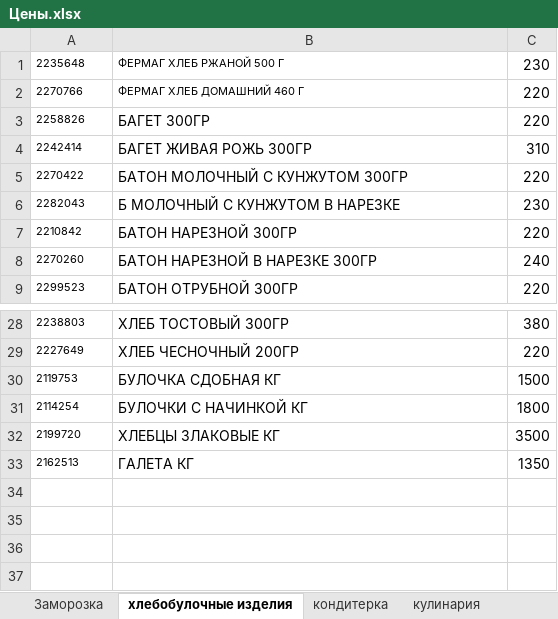
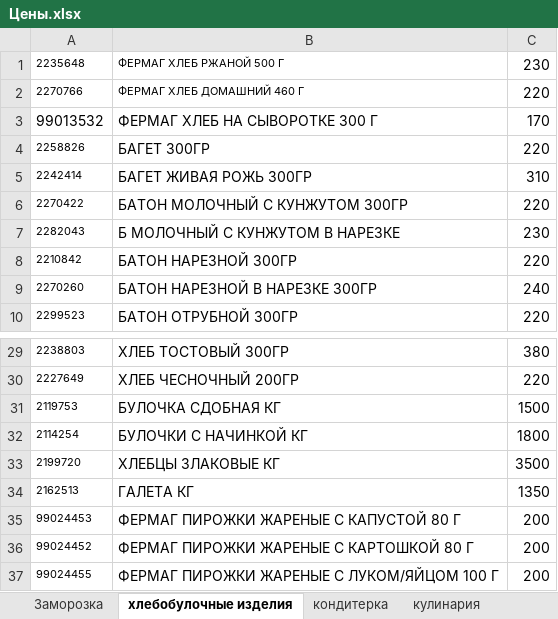
Before and after one commit to Asquarre/FermagTg, an Excel workbook: public/Цены.xlsx, sheet хлебобулочные изделия, drawn as a sheet; only a part is shown, gaps mark what is left out; values as stored, in another font and other column widths than the file's, no borders; the diff names each change by its address in the sheet, - before the commit and + after, or states it on an @@ line.

```diff
--- a/public/Цены.xlsx (sheet хлебобулочные изделия)
+++ b/public/Цены.xlsx (sheet хлебобулочные изделия)
+row 3: 99013532 | ФЕРМАГ ХЛЕБ НА СЫВОРОТКЕ 300 Г | 170
+row 35: 99024453 | ФЕРМАГ ПИРОЖКИ ЖАРЕНЫЕ С КАПУСТОЙ 80 Г | 200
+row 36: 99024452 | ФЕРМАГ ПИРОЖКИ ЖАРЕНЫЕ С КАРТОШКОЙ 80 Г | 200
+row 37: 99024455 | ФЕРМАГ ПИРОЖКИ ЖАРЕНЫЕ С ЛУКОМ/ЯЙЦОМ 100 Г | 200
```
Also changed, not shown: sheet кондитерка, sheet Заморозка, 1 other file.
